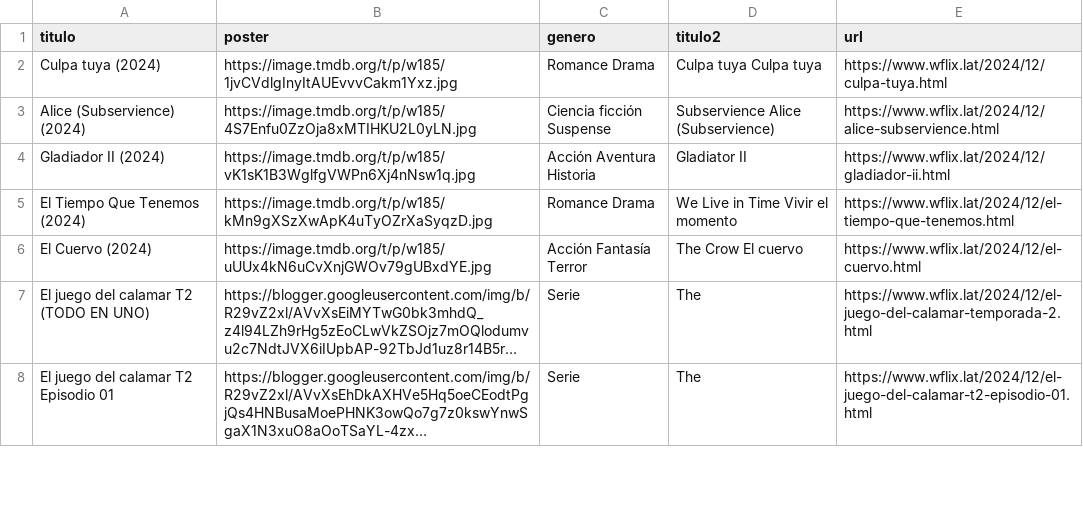
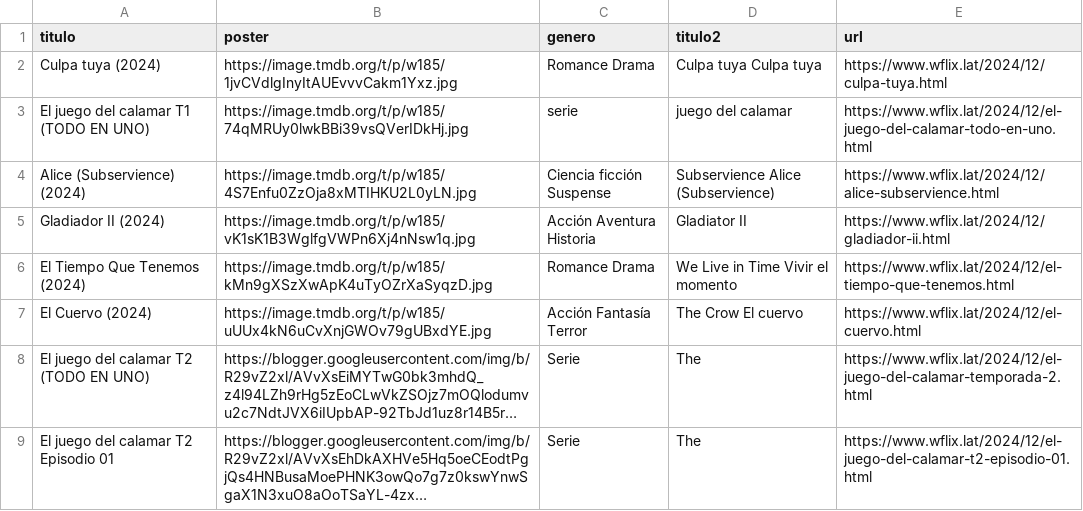
Before and after one commit to willdevs/movies, a CSV file: movie-rave.csv, drawn as a sheet; only a part is shown; long unchanged cells end in ….

Commit message:
Update movie-rave.csv

```diff
--- a/movie-rave.csv
+++ b/movie-rave.csv
@@ -2,2 +2,3 @@ titulo,poster,genero,titulo2,url
 Culpa tuya (2024),https://image.tmdb.org/t/p/w185/1jvCVdlgInyItAUEvvvCakm1Yxz.jpg,Romance Drama,Culpa tuya Culpa tuya,https://www.wflix.lat/2024/12/culpa-tuya.html
+El juego del calamar T1 (TODO EN UNO),https://image.tmdb.org/t/p/w185/74qMRUy0lwkBBi39vsQVerIDkHj.jpg,serie,juego del calamar,https://www.wflix.lat/2024/12/el-juego-del-calamar-todo-en-uno.html
 Alice (Subservience) (2024),https://image.tmdb.org/t/p/w185/4S7Enfu0ZzOja8xMTIHKU2L0yLN.jpg,Ciencia ficción Suspense,Subservience Alice (Subservience),https://www.wflix.lat/2024/12/alice-subservience.html
```
